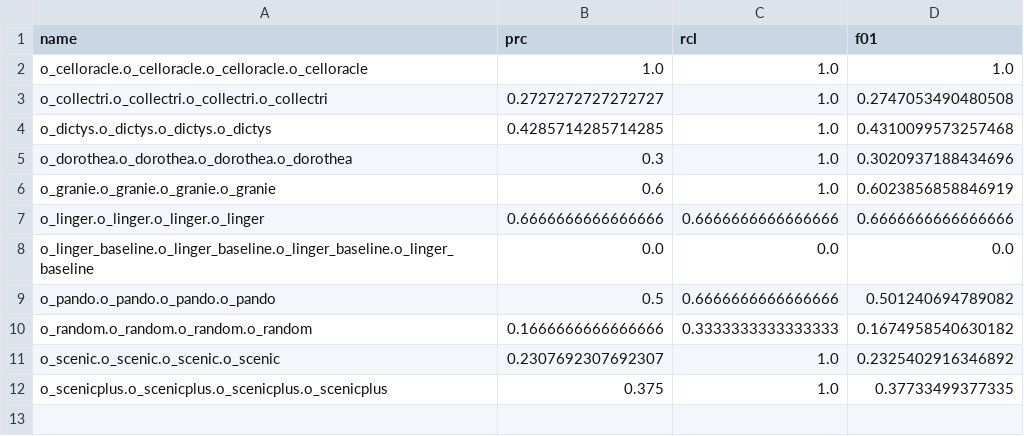
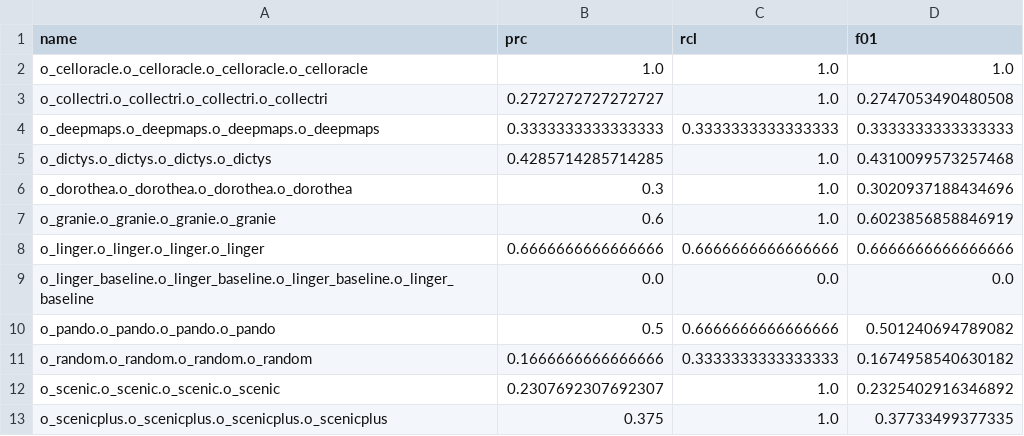
Before and after one commit to emvg/greta, a CSV file: anl/metrics/pred/gsets/prog/hg38.pbmc10k.all.scores.csv, drawn as a sheet; the diff names each change by its address in the sheet, - before the commit and + after, or states it on an @@ line.

```diff
--- a/anl/metrics/pred/gsets/prog/hg38.pbmc10k.all.scores.csv
+++ b/anl/metrics/pred/gsets/prog/hg38.pbmc10k.all.scores.csv
+row 4: o_deepmaps.o_deepmaps.o_deepmaps.o_deepmaps | 0.3333333333333333 | 0.3333333333333333 | 0.3333333333333333
```
Also changed, not shown: anl/metrics/pred/gsets/kegg/hg38.pbmc10k.all.scores.csv, anl/metrics/pred/gsets/reac/hg38.pbmc10k.all.scores.csv, 23 other files.
